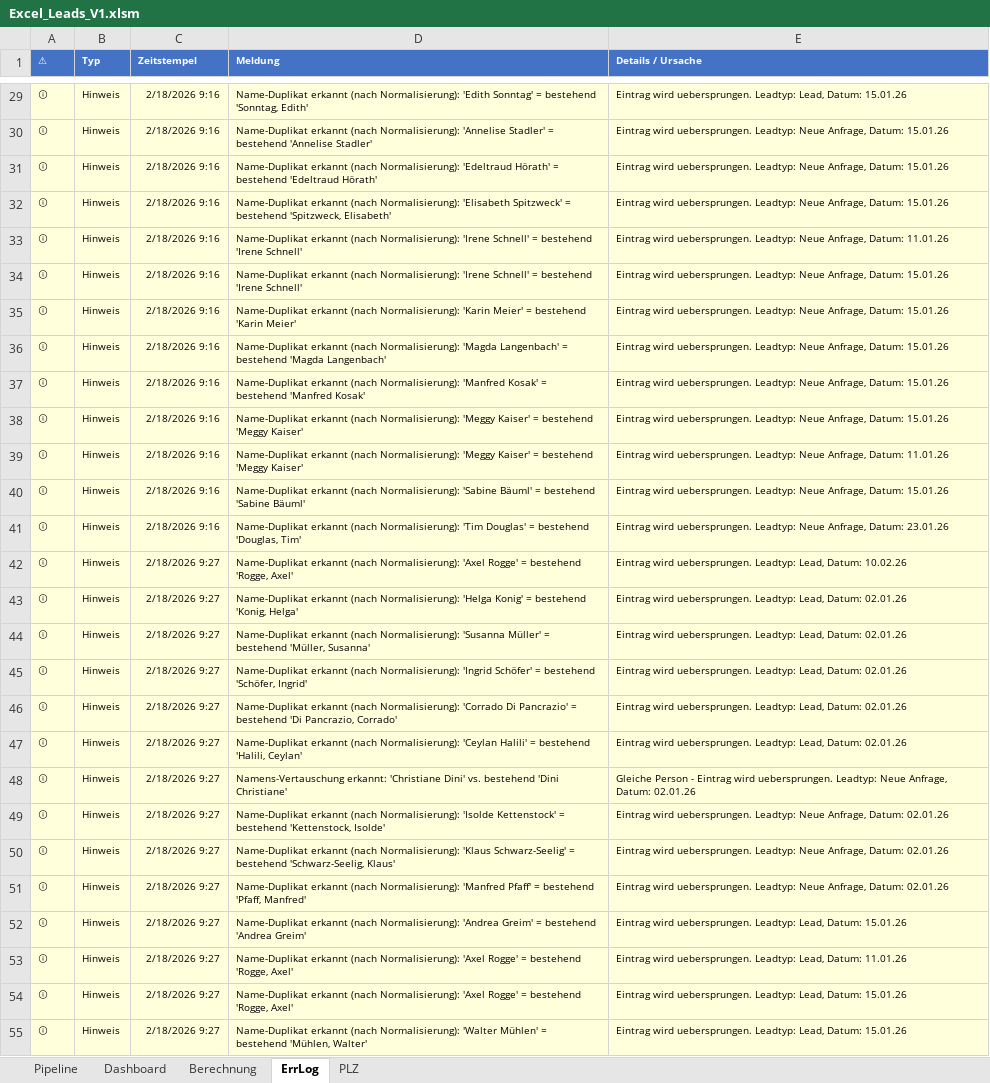
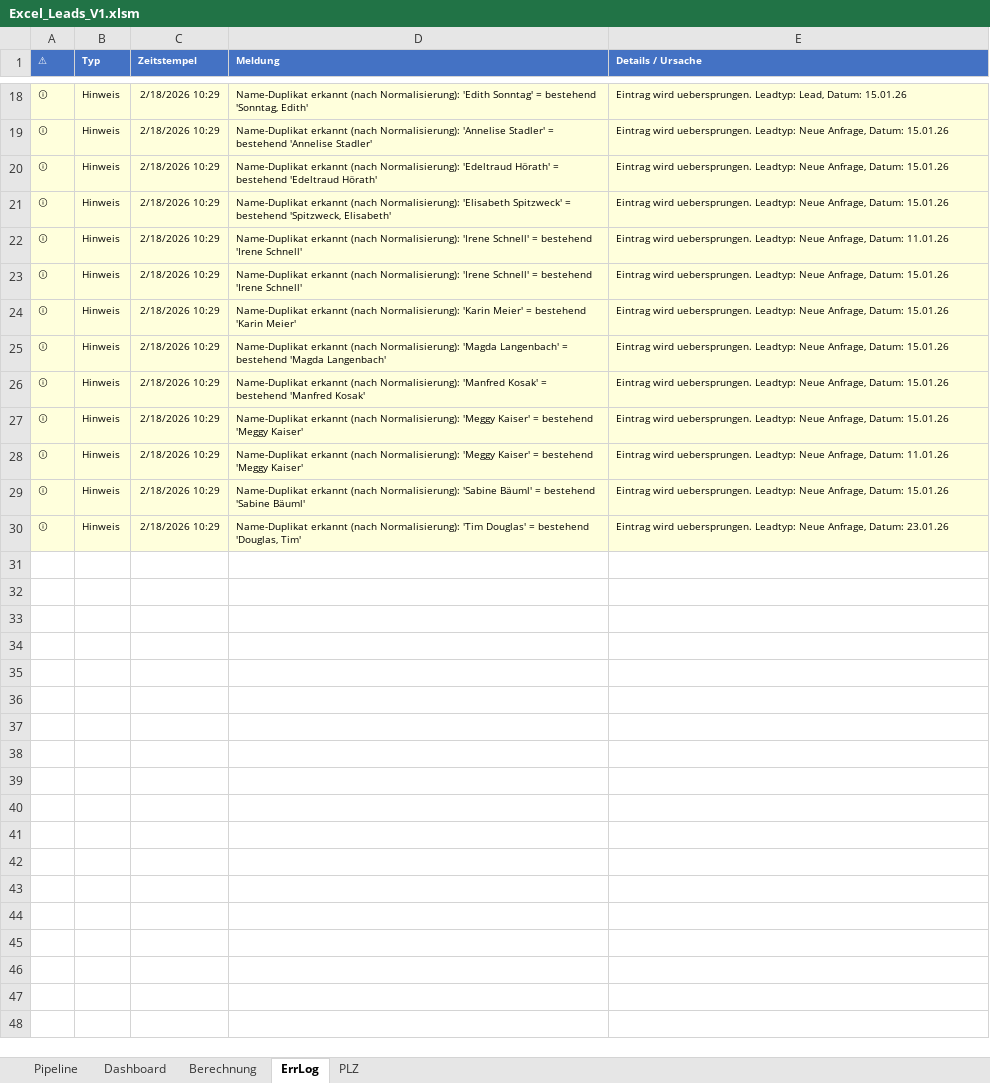
Before and after one commit to SteffenNeumann/Excel_leads, an Excel workbook: Excel_files/Excel_Leads_V1.xlsm, sheet ErrLog, drawn as a sheet; only a part is shown, gaps mark what is left out; values as stored, in another font and other column widths than the file's, no borders; table styles not drawn; removed rows and columns are numbered as before the commit, all else as after; the diff covers the shown part only; the diff names each change by its address in the sheet, - before the commit and + after, or states it on an @@ line.

```diff
--- a/Excel_files/Excel_Leads_V1.xlsm (sheet ErrLog)
+++ b/Excel_files/Excel_Leads_V1.xlsm (sheet ErrLog)
-C18:C30 (Zeitstempel): 2/18/2026 9:16
+C18:C30 (Zeitstempel): 2/18/2026 10:29
-row 42: ⓘ | Hinweis | 2/18/2026 9:27 | Name-Duplikat erkannt (nach Normalisierung): 'Axel Rogge' = bestehend 'Rogge, Axel' | Eintrag wird uebersprungen. Leadtyp: Lead, Datum: 10.02.26
-row 43: ⓘ | Hinweis | 2/18/2026 9:27 | Name-Duplikat erkannt (nach Normalisierung): 'Helga Konig' = bestehend 'Konig, Helga' | Eintrag wird uebersprungen. Leadtyp: Lead, Datum: 02.01.26
-row 44: ⓘ | Hinweis | 2/18/2026 9:27 | Name-Duplikat erkannt (nach Normalisierung): 'Susanna Müller' = bestehend 'Müller, Susanna' | Eintrag wird uebersprungen. Leadtyp: Lead, Datum: 02.01.26
-row 45: ⓘ | Hinweis | 2/18/2026 9:27 | Name-Duplikat erkannt (nach Normalisierung): 'Ingrid Schöfer' = bestehend 'Schöfer, Ingrid' | Eintrag wird uebersprungen. Leadtyp: Lead, Datum: 02.01.26
-row 46: ⓘ | Hinweis | 2/18/2026 9:27 | Name-Duplikat erkannt (nach Normalisierung): 'Corrado Di Pancrazio' = bestehend 'Di Pancrazio, Corrado' | Eintrag wird uebersprungen. Leadtyp: Lead, Datum: 02.01.26
-row 47: ⓘ | Hinweis | 2/18/2026 9:27 | Name-Duplikat erkannt (nach Normalisierung): 'Ceylan Halili' = bestehend 'Halili, Ceylan' | Eintrag wird uebersprungen. Leadtyp: Lead, Datum: 02.01.26
-row 48: ⓘ | Hinweis | 2/18/2026 9:27 | Namens-Vertauschung erkannt: 'Christiane Dini' vs. bestehend 'Dini Christiane' | Gleiche Person - Eintrag wird uebersprungen. Leadtyp: Neue Anfrage, Datum: 02.01.26
-row 49: ⓘ | Hinweis | 2/18/2026 9:27 | Name-Duplikat erkannt (nach Normalisierung): 'Isolde Kettenstock' = bestehend 'Kettenstock, Isolde' | Eintrag wird uebersprungen. Leadtyp: Neue Anfrage, Datum: 02.01.26
-row 50: ⓘ | Hinweis | 2/18/2026 9:27 | Name-Duplikat erkannt (nach Normalisierung): 'Klaus Schwarz-Seelig' = bestehend 'Schwarz-Seelig, Klaus' | Eintrag wird uebersprungen. Leadtyp: Neue Anfrage, Datum: 02.01.26
-row 51: ⓘ | Hinweis | 2/18/2026 9:27 | Name-Duplikat erkannt (nach Normalisierung): 'Manfred Pfaff' = bestehend 'Pfaff, Manfred' | Eintrag wird uebersprungen. Leadtyp: Neue Anfrage, Datum: 02.01.26
-row 52: ⓘ | Hinweis | 2/18/2026 9:27 | Name-Duplikat erkannt (nach Normalisierung): 'Andrea Greim' = bestehend 'Andrea Greim' | Eintrag wird uebersprungen. Leadtyp: Lead, Datum: 15.01.26
-row 53: ⓘ | Hinweis | 2/18/2026 9:27 | Name-Duplikat erkannt (nach Normalisierung): 'Axel Rogge' = bestehend 'Rogge, Axel' | Eintrag wird uebersprungen. Leadtyp: Lead, Datum: 11.01.26
-row 54: ⓘ | Hinweis | 2/18/2026 9:27 | Name-Duplikat erkannt (nach Normalisierung): 'Axel Rogge' = bestehend 'Rogge, Axel' | Eintrag wird uebersprungen. Leadtyp: Lead, Datum: 15.01.26
-row 55: ⓘ | Hinweis | 2/18/2026 9:27 | Name-Duplikat erkannt (nach Normalisierung): 'Walter Mühlen' = bestehend 'Mühlen, Walter' | Eintrag wird uebersprungen. Leadtyp: Lead, Datum: 15.01.26
```
Also changed, not shown: 58 removed rows and 16 edited cells elsewhere in this sheet, sheet Pipeline, formulas that keep their value, 1 other file.
